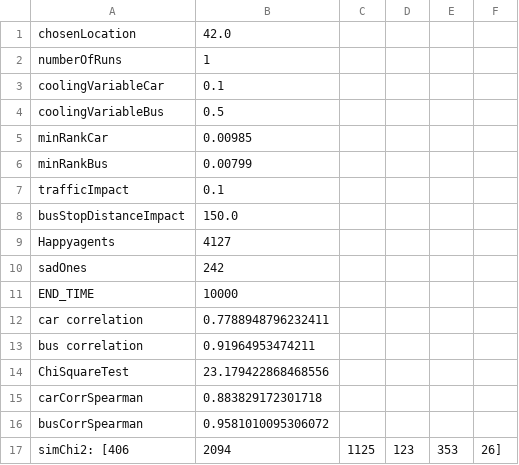
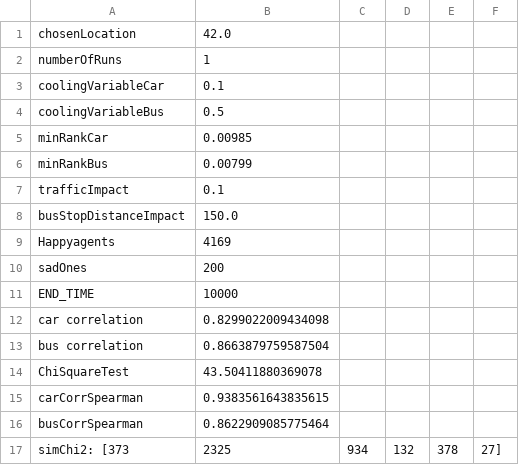
Before and after one commit to LukaszKowalski2013/location_analysis_ABM, a CSV file: repastcity_bankers/data/gis_data/myTM/results/42/results1.csv, drawn as a sheet.

```diff
--- a/repastcity_bankers/data/gis_data/myTM/results/42/results1.csv
+++ b/repastcity_bankers/data/gis_data/myTM/results/42/results1.csv
@@ -8,10 +8,10 @@
  busStopDistanceImpact, 150.0
-Happyagents, 4127
- sadOnes, 242
+Happyagents, 4169
+ sadOnes, 200
 END_TIME, 10000
- car correlation, 0.7788948796232411
- bus correlation, 0.91964953474211
-ChiSquareTest, 23.179422868468556
-carCorrSpearman, 0.883829172301718
-busCorrSpearman, 0.9581010095306072
-simChi2: [406, 2094, 1125, 123, 353, 26]
+ car correlation, 0.8299022009434098
+ bus correlation, 0.8663879759587504
+ChiSquareTest, 43.50411880369078
+carCorrSpearman, 0.9383561643835615
+busCorrSpearman, 0.8622909085775464
+simChi2: [373, 2325, 934, 132, 378, 27]
```
Also changed, not shown: repastcity_bankers/data/gis_data/myTM/results/42/SWIM_AUTO1.csv, repastcity_bankers/data/gis_data/myTM/results/42/SWIM_MPK1.csv, 17 other files.
